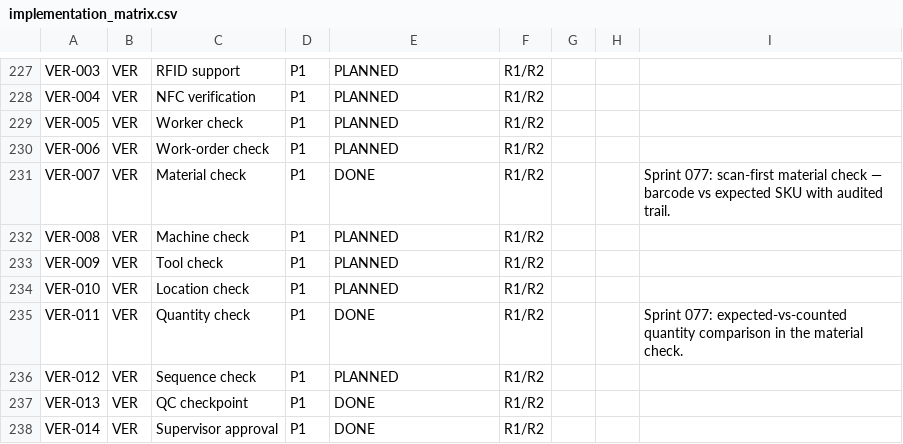
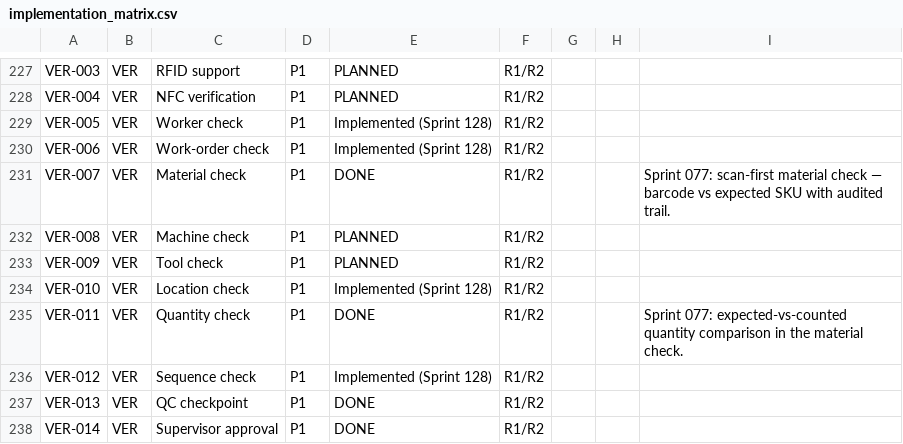
Before and after one commit to kenanbuss-sys/nexora, a CSV file: specs/implementation_matrix.csv, drawn as a sheet; only a part is shown, gaps mark what is left out.

```diff
--- a/specs/implementation_matrix.csv
+++ b/specs/implementation_matrix.csv
@@ -228,4 +228,4 @@ VER-003,VER,RFID support,P1,PLANNED,R1/R2,,,
 VER-004,VER,NFC verification,P1,PLANNED,R1/R2,,,
-VER-005,VER,Worker check,P1,PLANNED,R1/R2,,,
-VER-006,VER,Work-order check,P1,PLANNED,R1/R2,,,
+VER-005,VER,Worker check,P1,Implemented (Sprint 128),R1/R2,,,
+VER-006,VER,Work-order check,P1,Implemented (Sprint 128),R1/R2,,,
 VER-007,VER,Material check,P1,DONE,R1/R2,,,Sprint 077: scan-first material check — barcode vs expected SKU with audited trail.
@@ -233,5 +233,5 @@ VER-008,VER,Machine check,P1,PLANNED,R1/R2,,,
 VER-009,VER,Tool check,P1,PLANNED,R1/R2,,,
-VER-010,VER,Location check,P1,PLANNED,R1/R2,,,
+VER-010,VER,Location check,P1,Implemented (Sprint 128),R1/R2,,,
 VER-011,VER,Quantity check,P1,DONE,R1/R2,,,Sprint 077: expected-vs-counted quantity comparison in the material check.
-VER-012,VER,Sequence check,P1,PLANNED,R1/R2,,,
+VER-012,VER,Sequence check,P1,Implemented (Sprint 128),R1/R2,,,
 VER-013,VER,QC checkpoint,P1,DONE,R1/R2,,,
```
Also changed, not shown: 3 other files.
